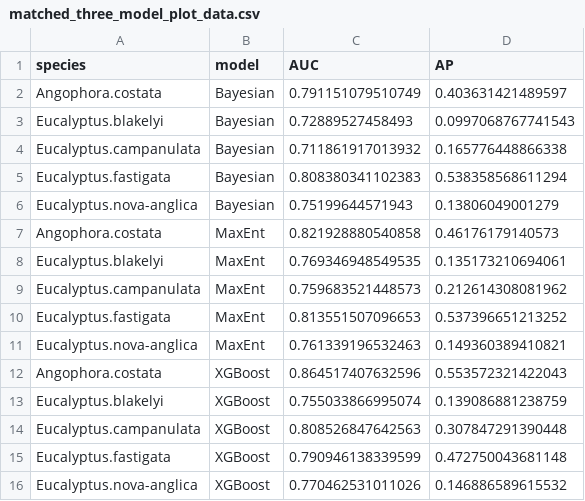
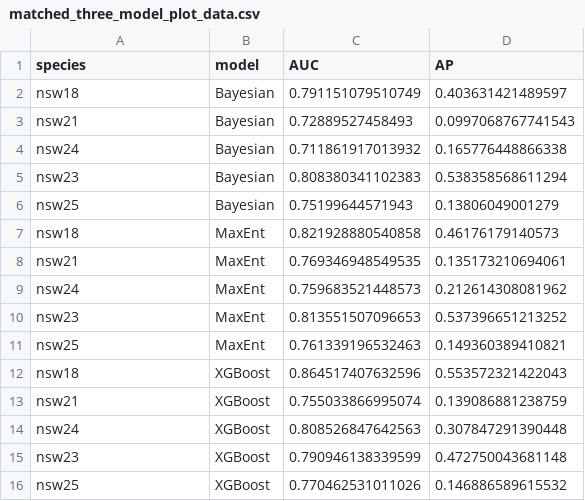
Before and after one commit to ys30/Ecological-SDM-XGBoost, a CSV file: results/matched_three_model_plot_data.csv, drawn as a sheet.

Commit message:
Use disdat anonymous species identifiers in public results/matched_three_model_plot_data.csv

```diff
--- a/results/matched_three_model_plot_data.csv
+++ b/results/matched_three_model_plot_data.csv
@@ -1,16 +1,16 @@
 "species","model","AUC","AP"
-"Angophora.costata","Bayesian",0.791151079510749,0.403631421489597
-"Eucalyptus.blakelyi","Bayesian",0.72889527458493,0.0997068767741543
-"Eucalyptus.campanulata","Bayesian",0.711861917013932,0.165776448866338
-"Eucalyptus.fastigata","Bayesian",0.808380341102383,0.538358568611294
-"Eucalyptus.nova-anglica","Bayesian",0.75199644571943,0.13806049001279
-"Angophora.costata","MaxEnt",0.821928880540858,0.46176179140573
-"Eucalyptus.blakelyi","MaxEnt",0.769346948549535,0.135173210694061
-"Eucalyptus.campanulata","MaxEnt",0.759683521448573,0.212614308081962
-"Eucalyptus.fastigata","MaxEnt",0.813551507096653,0.537396651213252
-"Eucalyptus.nova-anglica","MaxEnt",0.761339196532463,0.149360389410821
-"Angophora.costata","XGBoost",0.864517407632596,0.553572321422043
-"Eucalyptus.blakelyi","XGBoost",0.755033866995074,0.139086881238759
-"Eucalyptus.campanulata","XGBoost",0.808526847642563,0.307847291390448
-"Eucalyptus.fastigata","XGBoost",0.790946138339599,0.472750043681148
-"Eucalyptus.nova-anglica","XGBoost",0.770462531011026,0.146886589615532
+"nsw18","Bayesian",0.791151079510749,0.403631421489597
+"nsw21","Bayesian",0.72889527458493,0.0997068767741543
+"nsw24","Bayesian",0.711861917013932,0.165776448866338
+"nsw23","Bayesian",0.808380341102383,0.538358568611294
+"nsw25","Bayesian",0.75199644571943,0.13806049001279
+"nsw18","MaxEnt",0.821928880540858,0.46176179140573
+"nsw21","MaxEnt",0.769346948549535,0.135173210694061
+"nsw24","MaxEnt",0.759683521448573,0.212614308081962
+"nsw23","MaxEnt",0.813551507096653,0.537396651213252
+"nsw25","MaxEnt",0.761339196532463,0.149360389410821
+"nsw18","XGBoost",0.864517407632596,0.553572321422043
+"nsw21","XGBoost",0.755033866995074,0.139086881238759
+"nsw24","XGBoost",0.808526847642563,0.307847291390448
+"nsw23","XGBoost",0.790946138339599,0.472750043681148
+"nsw25","XGBoost",0.770462531011026,0.146886589615532
```
